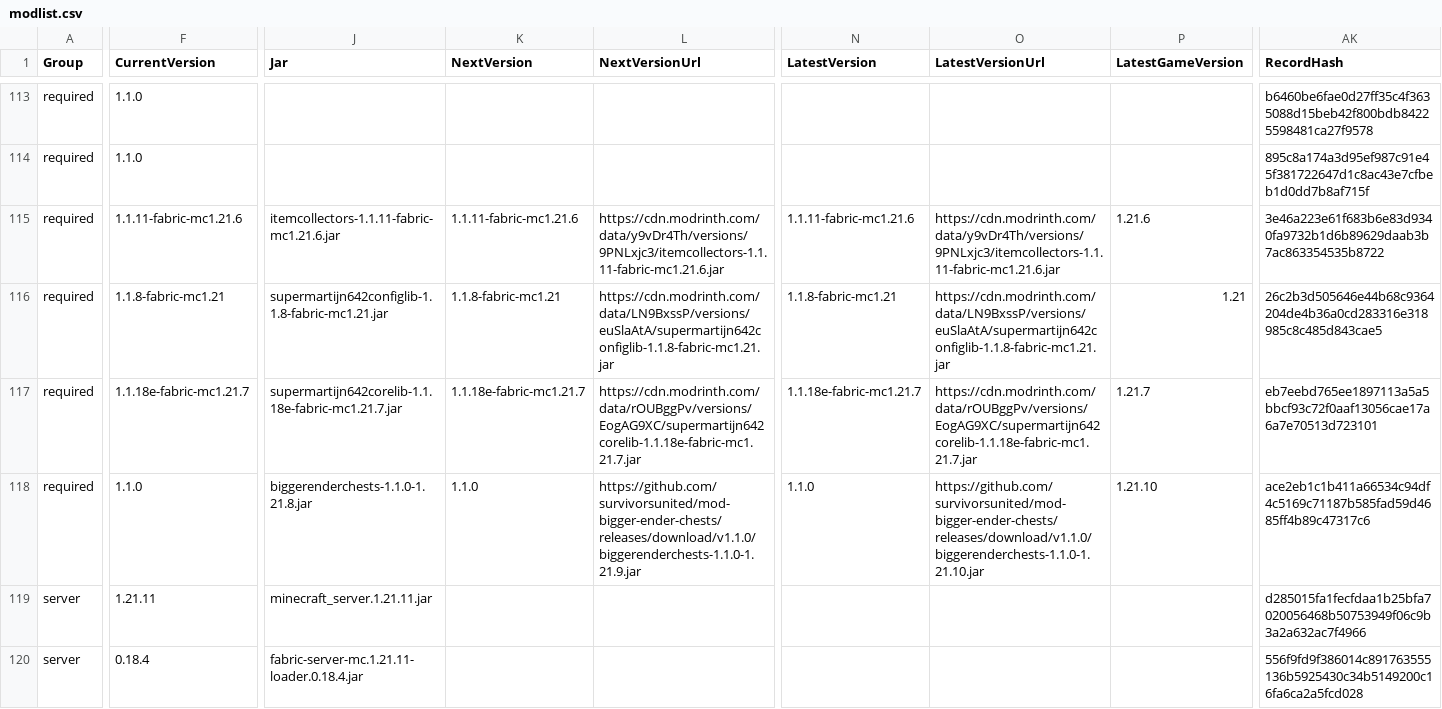
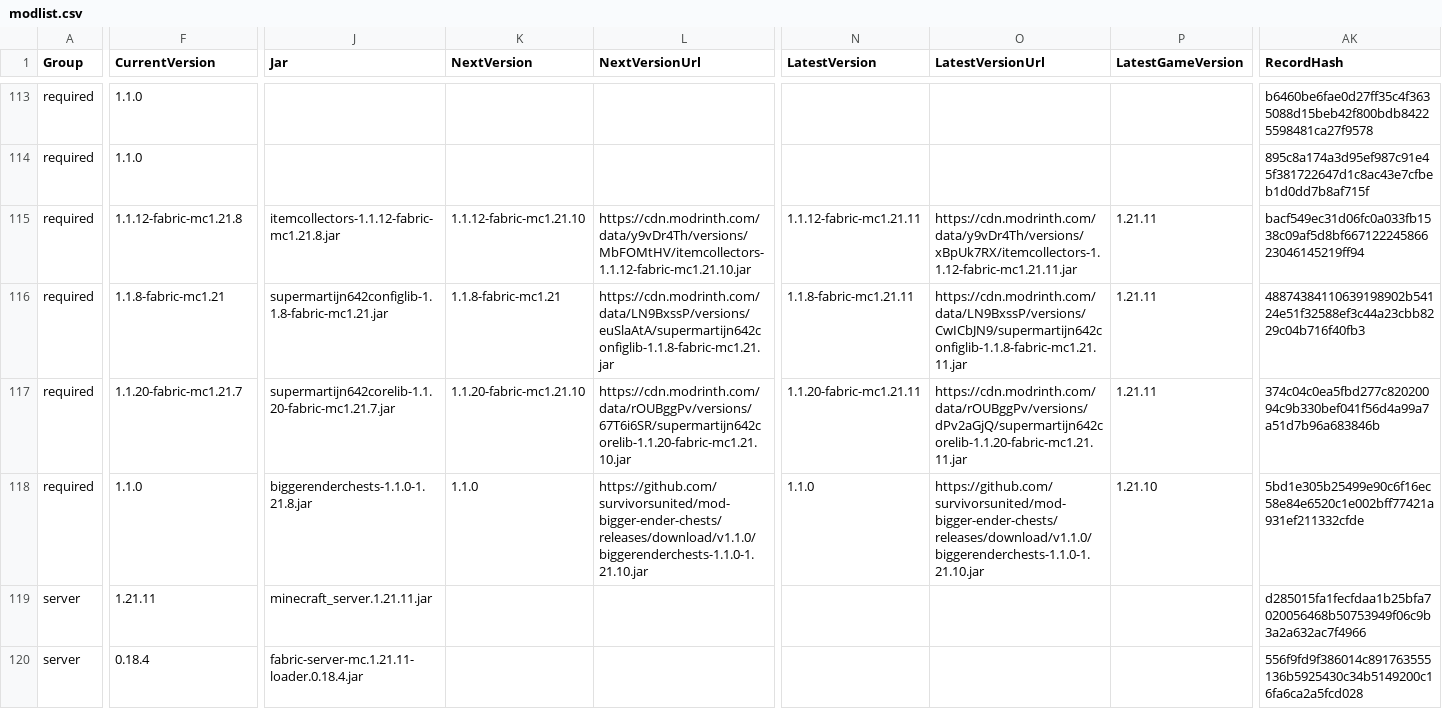
Before and after one commit to survivorsunited/minecraft-mods-manager, a CSV file: modlist.csv, drawn as a sheet; only a part is shown, gaps mark what is left out; the diff covers the shown part only; the diff names each change by its address in the sheet, - before the commit and + after, or states it on an @@ line.

Commit message:
update db.

```diff
--- a/modlist.csv
+++ b/modlist.csv
-F115 (CurrentVersion): 1.1.11-fabric-mc1.21.6
+F115 (CurrentVersion): 1.1.12-fabric-mc1.21.8
-J115 (Jar): itemcollectors-1.1.11-fabric-mc1.21.6.jar
+J115 (Jar): itemcollectors-1.1.12-fabric-mc1.21.8.jar
-K115 (NextVersion): 1.1.11-fabric-mc1.21.6
+K115 (NextVersion): 1.1.12-fabric-mc1.21.10
-L115 (NextVersionUrl): https://cdn.modrinth.com/data/y9vDr4Th/versions/9PNLxjc3/itemcollectors-1.1.11-fabric-mc1.21.6.jar
+L115 (NextVersionUrl): https://cdn.modrinth.com/data/y9vDr4Th/versions/MbFOMtHV/itemcollectors-1.1.12-fabric-mc1.21.10.jar
-N115 (LatestVersion): 1.1.11-fabric-mc1.21.6
+N115 (LatestVersion): 1.1.12-fabric-mc1.21.11
-O115 (LatestVersionUrl): https://cdn.modrinth.com/data/y9vDr4Th/versions/9PNLxjc3/itemcollectors-1.1.11-fabric-mc1.21.6.jar
+O115 (LatestVersionUrl): https://cdn.modrinth.com/data/y9vDr4Th/versions/xBpUk7RX/itemcollectors-1.1.12-fabric-mc1.21.11.jar
-P115 (LatestGameVersion): 1.21.6
+P115 (LatestGameVersion): 1.21.11
-AK115 (RecordHash): 3e46a223e61f683b6e83d9340fa9732b1d6b89629daab3b7ac863354535b8722
+AK115 (RecordHash): bacf549ec31d06fc0a033fb1538c09af5d8bf66712224586623046145219ff94
-N116 (LatestVersion): 1.1.8-fabric-mc1.21
+N116 (LatestVersion): 1.1.8-fabric-mc1.21.11
-O116 (LatestVersionUrl): https://cdn.modrinth.com/data/LN9BxssP/versions/euSlaAtA/supermartijn642configlib-1.1.8-fabric-mc1.21.jar
+O116 (LatestVersionUrl): https://cdn.modrinth.com/data/LN9BxssP/versions/CwICbJN9/supermartijn642configlib-1.1.8-fabric-mc1.21.11.jar
-P116 (LatestGameVersion): 1.21
+P116 (LatestGameVersion): 1.21.11
-AK116 (RecordHash): 26c2b3d505646e44b68c9364204de4b36a0cd283316e318985c8c485d843cae5
+AK116 (RecordHash): 48874384110639198902b54124e51f32588ef3c44a23cbb8229c04b716f40fb3
-F117 (CurrentVersion): 1.1.18e-fabric-mc1.21.7
+F117 (CurrentVersion): 1.1.20-fabric-mc1.21.7
-J117 (Jar): supermartijn642corelib-1.1.18e-fabric-mc1.21.7.jar
+J117 (Jar): supermartijn642corelib-1.1.20-fabric-mc1.21.7.jar
-K117 (NextVersion): 1.1.18e-fabric-mc1.21.7
+K117 (NextVersion): 1.1.20-fabric-mc1.21.10
-L117 (NextVersionUrl): https://cdn.modrinth.com/data/rOUBggPv/versions/EogAG9XC/supermartijn642corelib-1.1.18e-fabric-mc1.21.7.jar
+L117 (NextVersionUrl): https://cdn.modrinth.com/data/rOUBggPv/versions/67T6i6SR/supermartijn642corelib-1.1.20-fabric-mc1.21.10.jar
-N117 (LatestVersion): 1.1.18e-fabric-mc1.21.7
+N117 (LatestVersion): 1.1.20-fabric-mc1.21.11
-O117 (LatestVersionUrl): https://cdn.modrinth.com/data/rOUBggPv/versions/EogAG9XC/supermartijn642corelib-1.1.18e-fabric-mc1.21.7.jar
+O117 (LatestVersionUrl): https://cdn.modrinth.com/data/rOUBggPv/versions/dPv2aGjQ/supermartijn642corelib-1.1.20-fabric-mc1.21.11.jar
-P117 (LatestGameVersion): 1.21.7
+P117 (LatestGameVersion): 1.21.11
-AK117 (RecordHash): eb7eebd765ee1897113a5a5bbcf93c72f0aaf13056cae17a6a7e70513d723101
+AK117 (RecordHash): 374c04c0ea5fbd277c82020094c9b330bef041f56d4a99a7a51d7b96a683846b
-L118 (NextVersionUrl): https://github.com/survivorsunited/mod-bigger-ender-chests/releases/download/v1.1.0/biggerenderchests-1.1.0-1.21.9.jar
+L118 (NextVersionUrl): https://github.com/survivorsunited/mod-bigger-ender-chests/releases/download/v1.1.0/biggerenderchests-1.1.0-1.21.10.jar
-AK118 (RecordHash): ace2eb1c1b411a66534c94df4c5169c71187b585fad59d4685ff4b89c47317c6
+AK118 (RecordHash): 5bd1e305b25499e90c6f16ec58e84e6520c1e002bff77421a931ef211332cfde
```
Also changed, not shown: 2 edited cells elsewhere in this file.
